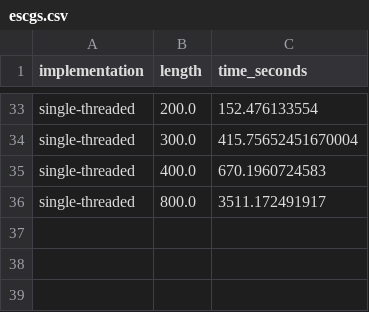
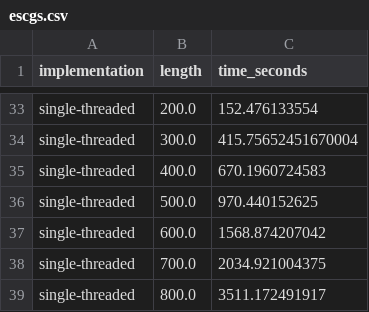
Before and after one commit to louiesinadjan/escg, a CSV file: benchmarks/escgs.csv, drawn as a sheet; only a part is shown, gaps mark what is left out; the diff names each change by its address in the sheet, - before the commit and + after, or states it on an @@ line.

```diff
--- a/benchmarks/escgs.csv
+++ b/benchmarks/escgs.csv
+row 36: single-threaded | 500.0 | 970.440152625
+row 37: single-threaded | 600.0 | 1568.874207042
+row 38: single-threaded | 700.0 | 2034.921004375
```
Also changed, not shown: benchmarks/randoms.csv, 2 other files.
